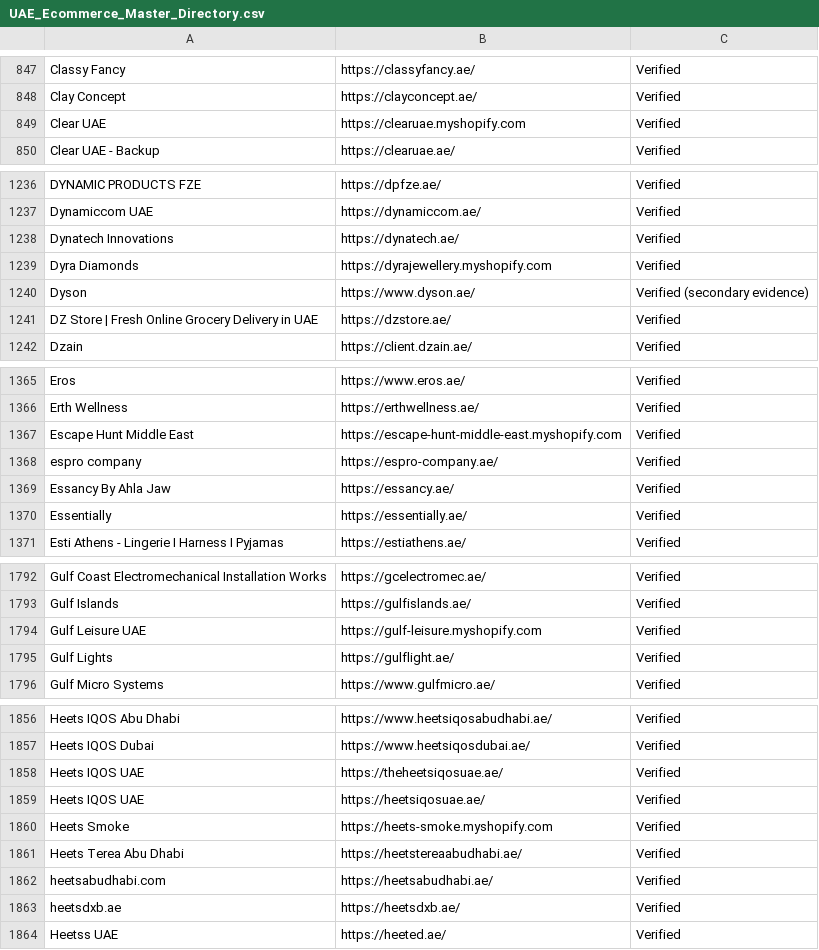
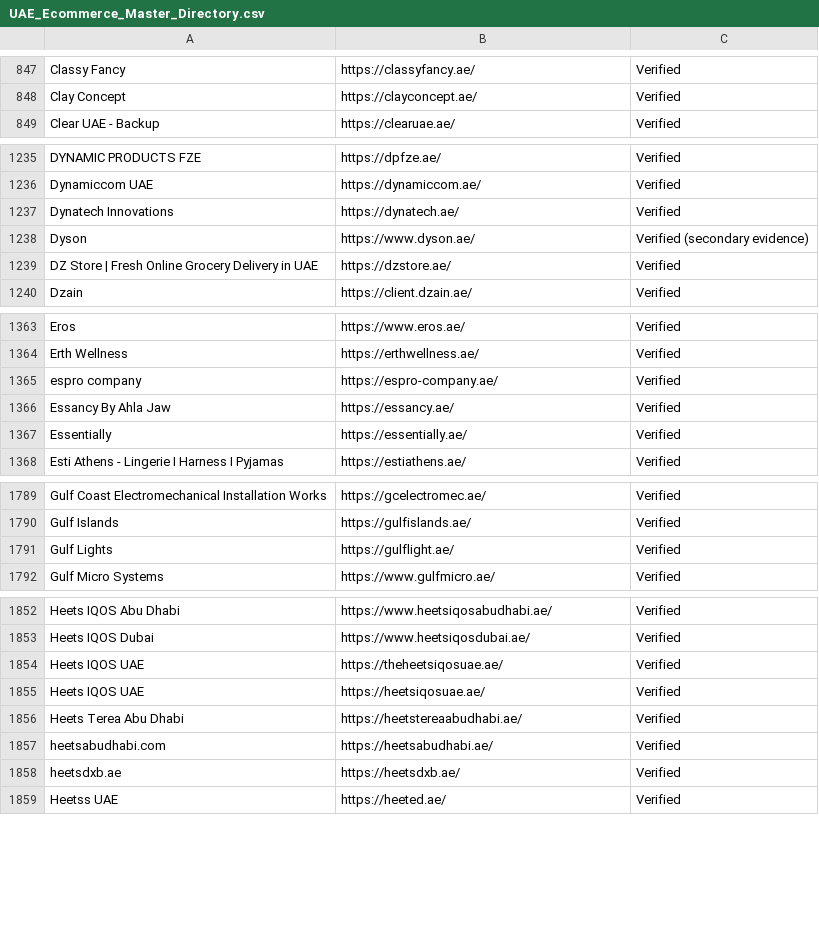
Before and after one commit to abaszeinn-beep/research, a CSV file: markets/uae/UAE_Ecommerce_Master_Directory.csv, drawn as a sheet; only a part is shown, gaps mark what is left out; the diff covers the shown part only.

```diff
--- a/markets/uae/UAE_Ecommerce_Master_Directory.csv
+++ b/markets/uae/UAE_Ecommerce_Master_Directory.csv
@@ -848,3 +848,2 @@ Classy Fancy,https://classyfancy.ae/,Verified
 Clay Concept,https://clayconcept.ae/,Verified
-Clear UAE,https://clearuae.myshopify.com,Verified
 Clear UAE - Backup,https://clearuae.ae/,Verified
@@ -1238,3 +1237,2 @@ Dynamiccom UAE,https://dynamiccom.ae/,Verified
 Dynatech Innovations,https://dynatech.ae/,Verified
-Dyra Diamonds,https://dyrajewellery.myshopify.com,Verified
 Dyson,https://www.dyson.ae/,Verified (secondary evidence)
@@ -1366,3 +1364,2 @@ Eros,https://www.eros.ae/,Verified
 Erth Wellness,https://erthwellness.ae/,Verified
-Escape Hunt Middle East,https://escape-hunt-middle-east.myshopify.com,Verified
 espro company,https://espro-company.ae/,Verified
@@ -1793,3 +1790,2 @@ Gulf Coast Electromechanical Installation Works,https://gcelectromec.ae/,Verifie
 Gulf Islands,https://gulfislands.ae/,Verified
-Gulf Leisure UAE,https://gulf-leisure.myshopify.com,Verified
 Gulf Lights,https://gulflight.ae/,Verified
@@ -1859,3 +1855,2 @@ Heets IQOS UAE,https://theheetsiqosuae.ae/,Verified
 Heets IQOS UAE,https://heetsiqosuae.ae/,Verified
-Heets Smoke,https://heets-smoke.myshopify.com,Verified
 Heets Terea Abu Dhabi,https://heetstereaabudhabi.ae/,Verified
```
Also changed, not shown: 6 removed rows elsewhere in this file, 1 other file.
